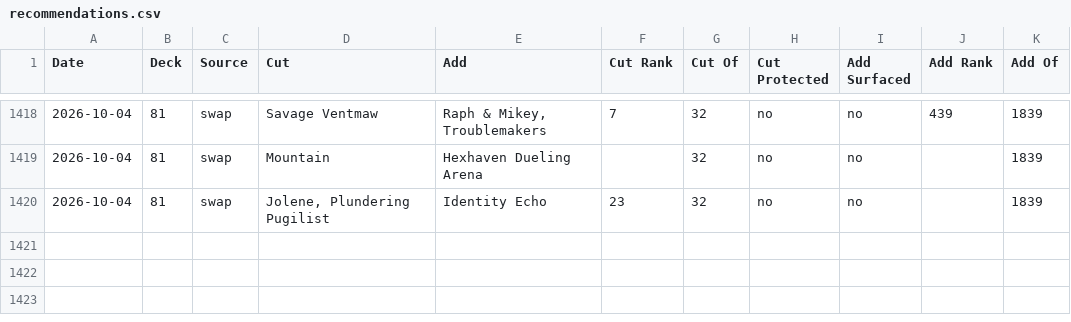
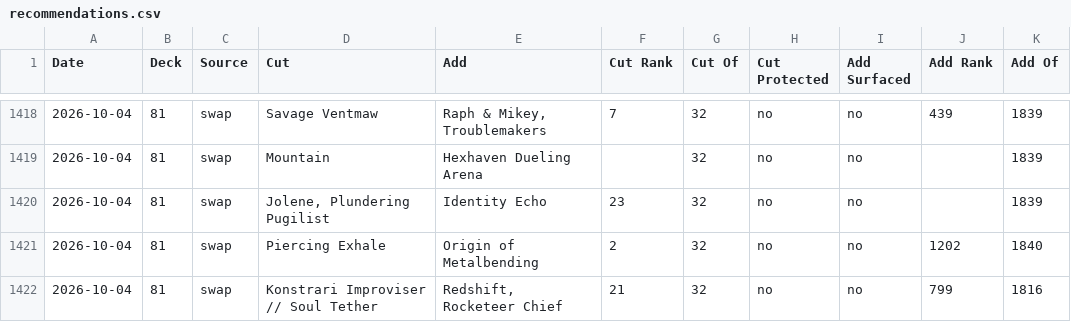
Before and after one commit to robinchoudhuryums/mtga, a CSV file: recommendations.csv, drawn as a sheet; only a part is shown, gaps mark what is left out; the diff names each change by its address in the sheet, - before the commit and + after, or states it on an @@ line.

```diff
--- a/recommendations.csv
+++ b/recommendations.csv
+row 1421: 2026-10-04 | 81 | swap | Piercing Exhale | Origin of Metalbending | 2 | 32 | no | no | 1202 | 1840
+row 1422: 2026-10-04 | 81 | swap | Konstrari Improviser // Soul Tether | Redshift, Rocketeer Chief | 21 | 32 | no | no | 799 | 1816
```
Also changed, not shown: 4 other files.
